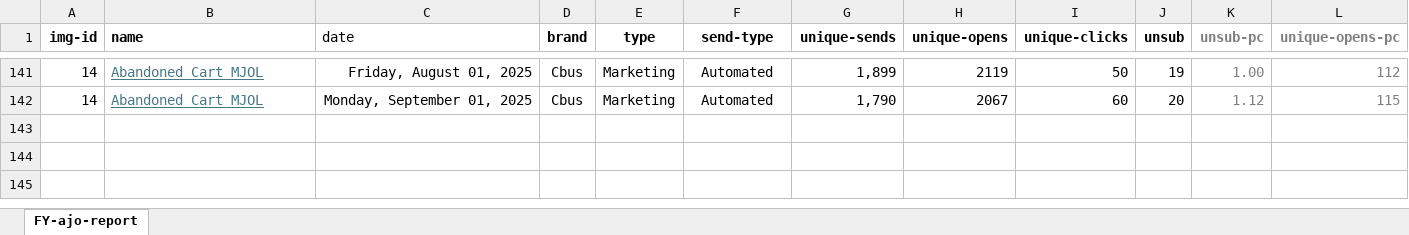
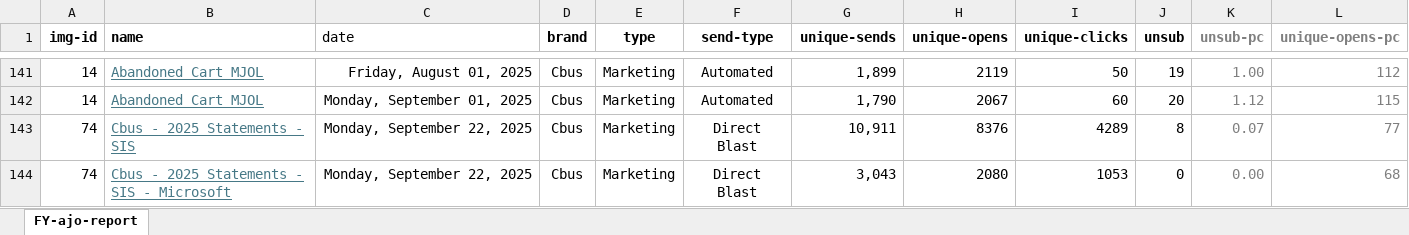
Before and after one commit to donnagal/email-gallery, an Excel workbook: pages/dashboard/data/email-report-fy26.xlsx, sheet FY-ajo-report, drawn as a sheet; only a part is shown, gaps mark what is left out; values as stored, in another font and other column widths than the file's, no borders; conditional formats and table styles not drawn; rows hold the shown columns only; the diff names each change by its address in the sheet, - before the commit and + after, or states it on an @@ line.

Commit message:
update SIS statement data

```diff
--- a/pages/dashboard/data/email-report-fy26.xlsx (sheet FY-ajo-report)
+++ b/pages/dashboard/data/email-report-fy26.xlsx (sheet FY-ajo-report)
+row 143: 74 | Cbus - 2025 Statements - SIS | Monday, September 22, 2025 | Cbus | Marketing | Direct Blast | 10,911 | 8376 | 4289 | 8 | 0.07 | 77
+row 144: 74 | Cbus - 2025 Statements - SIS - Microsoft | Monday, September 22, 2025 | Cbus | Marketing | Direct Blast | 3,043 | 2080 | 1053 | 0 | 0.00 | 68
```
